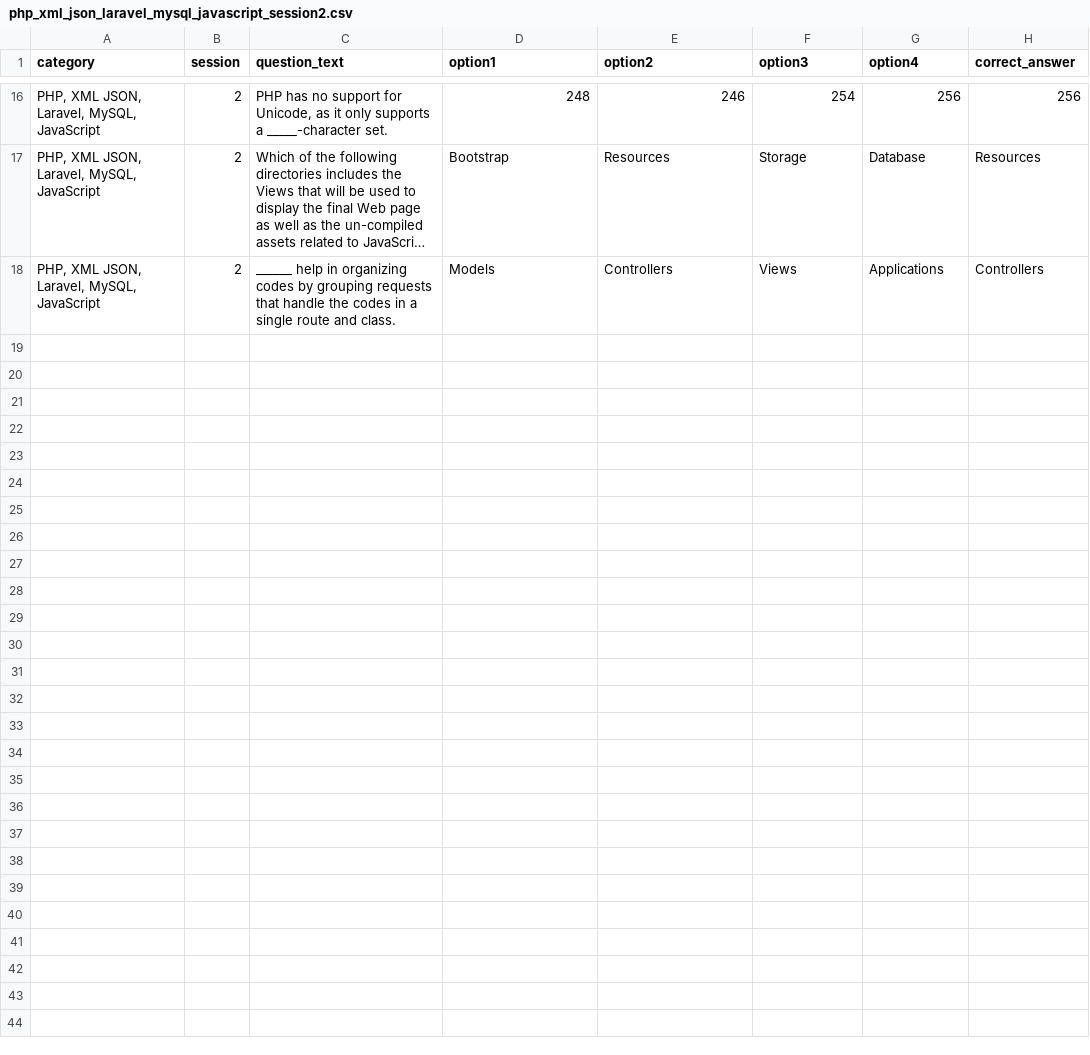
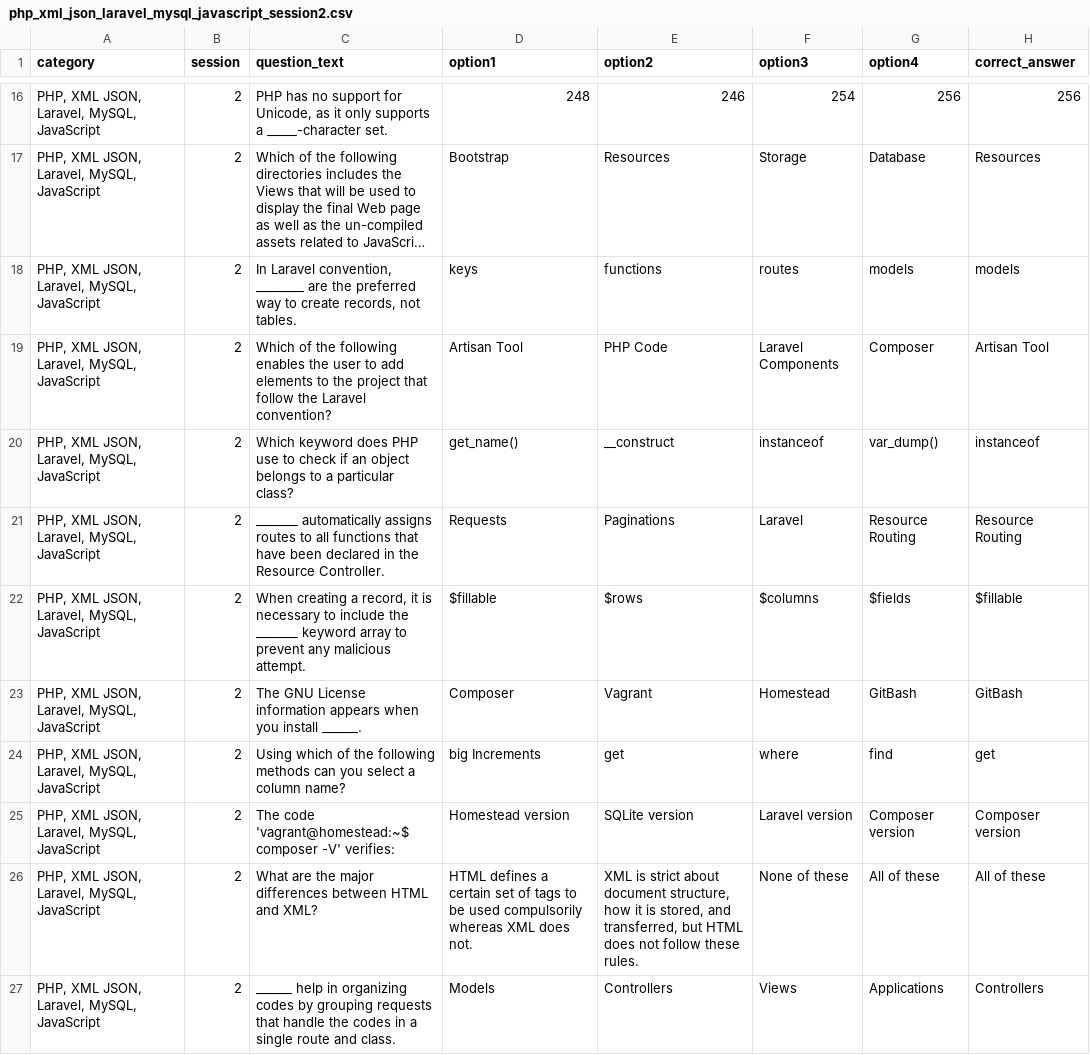
Before and after one commit to daniashabih/quizapp, a CSV file: scripts/php_xml_json_laravel_mysql_javascript_session2.csv, drawn as a sheet; only a part is shown, gaps mark what is left out; long unchanged cells end in …; the diff names each change by its address in the sheet, - before the commit and + after, or states it on an @@ line.

```diff
--- a/scripts/php_xml_json_laravel_mysql_javascript_session2.csv
+++ b/scripts/php_xml_json_laravel_mysql_javascript_session2.csv
+row 18: PHP, XML JSON, Laravel, MySQL, JavaScript | 2 | In Laravel convention, ________ are the preferred way to create records, not tables. | keys | functions | routes | models | models
+row 19: PHP, XML JSON, Laravel, MySQL, JavaScript | 2 | Which of the following enables the user to add elements to the project that follow the Laravel convention? | Artisan Tool | PHP Code | Laravel Components | Composer | Artisan Tool
+row 20: PHP, XML JSON, Laravel, MySQL, JavaScript | 2 | Which keyword does PHP use to check if an object belongs to a particular class? | get_name() | __construct | instanceof | var_dump() | instanceof
+row 21: PHP, XML JSON, Laravel, MySQL, JavaScript | 2 | _______ automatically assigns routes to all functions that have been declared in the Resource Controller. | Requests | Paginations | Laravel | Resource Routing | Resource Routing
+row 22: PHP, XML JSON, Laravel, MySQL, JavaScript | 2 | When creating a record, it is necessary to include the _______ keyword array to prevent any malicious attempt. | $fillable | $rows | $columns | $fields | $fillable
+row 23: PHP, XML JSON, Laravel, MySQL, JavaScript | 2 | The GNU License information appears when you install ______. | Composer | Vagrant | Homestead | GitBash | GitBash
+row 24: PHP, XML JSON, Laravel, MySQL, JavaScript | 2 | Using which of the following methods can you select a column name? | big Increments | get | where | find | get
+row 25: PHP, XML JSON, Laravel, MySQL, JavaScript | 2 | The code 'vagrant@homestead:~$ composer -V' verifies: | Homestead version | SQLite version | Laravel version | Composer version | Composer version
+row 26: PHP, XML JSON, Laravel, MySQL, JavaScript | 2 | What are the major differences between HTML and XML? | HTML defines a certain set of tags to be used compulsorily whereas XML does not. | XML is strict about document structure, how it is stored, and transferred, but HTML does not follow these rules. | None of these | All of these | All of these
```
Also changed, not shown: 1 other file.
